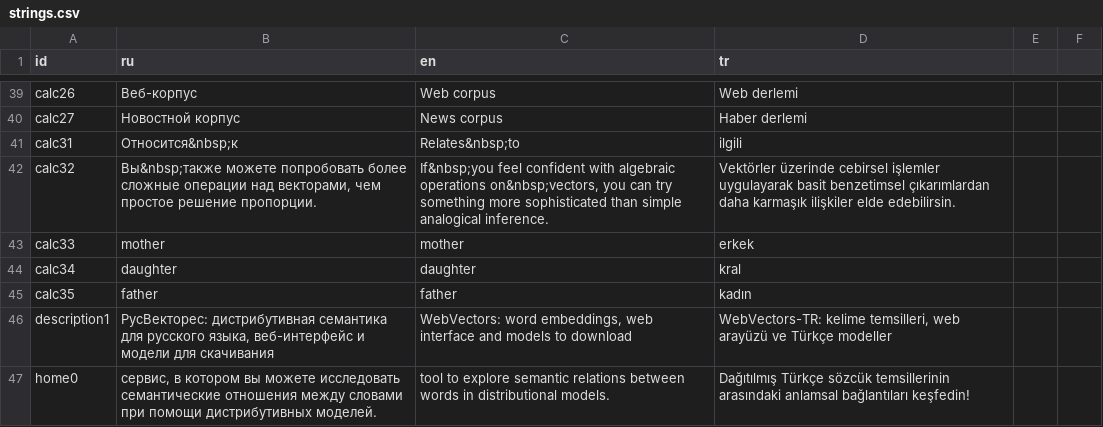
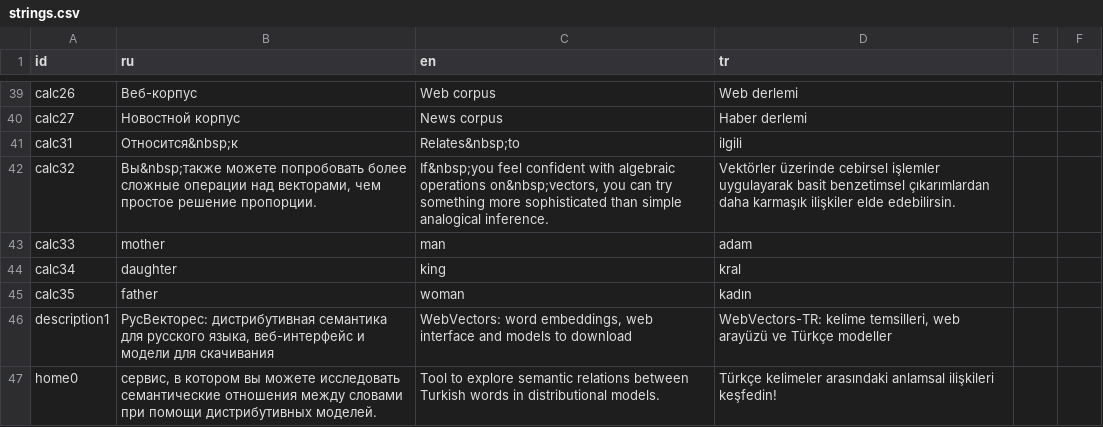
Before and after one commit to Turkish-Word-Embeddings/Turkish-WebVectors, a CSV file: strings.csv, drawn as a sheet; only a part is shown, gaps mark what is left out; the diff covers the shown part only.

Commit message:
updates for Turkish

```diff
--- a/strings.csv
+++ b/strings.csv
@@ -45,6 +45,6 @@ calc31,Относится&nbsp;к,Relates&nbsp;to,ilgili
 calc32,"Вы&nbsp;также можете попробовать более сложные операции над векторами, чем простое решение пропорции.","If&nbsp;you feel confident with algebraic operations on&nbsp;vectors, you can try something more sophisticated than simple analogical inference.","Vektörler üzerinde cebirsel işlemler uygulayarak basit benzetimsel çıkarımlardan daha karmaşık ilişkiler elde edebilirsin."
-calc33,mother,mother,erkek
-calc34,daughter,daughter,kral
-calc35,father,father,kadın
+calc33,mother,man,adam
+calc34,daughter,king,kral
+calc35,father,woman,kadın
 description1,"РусВекторес: дистрибутивная семантика для русского языка, веб-интерфейс и модели для скачивания","WebVectors: word embeddings, web interface and models to download","WebVectors-TR: kelime temsilleri, web arayüzü ve Türkçe modeller"
-home0,"сервис, в котором вы можете исследовать семантические отношения между словами при помощи дистрибутивных моделей.","tool to explore semantic relations between words in distributional models.","Dağıtılmış Türkçe sözcük temsillerinin arasındaki anlamsal bağlantıları keşfedin!"
+home0,"сервис, в котором вы можете исследовать семантические отношения между словами при помощи дистрибутивных моделей.","Tool to explore semantic relations between Turkish words in distributional models.","Türkçe kelimeler arasındaki anlamsal ilişkileri keşfedin!"
```
Also changed, not shown: 20 edited cells elsewhere in this file, static_models.tsv, 18 other files.
